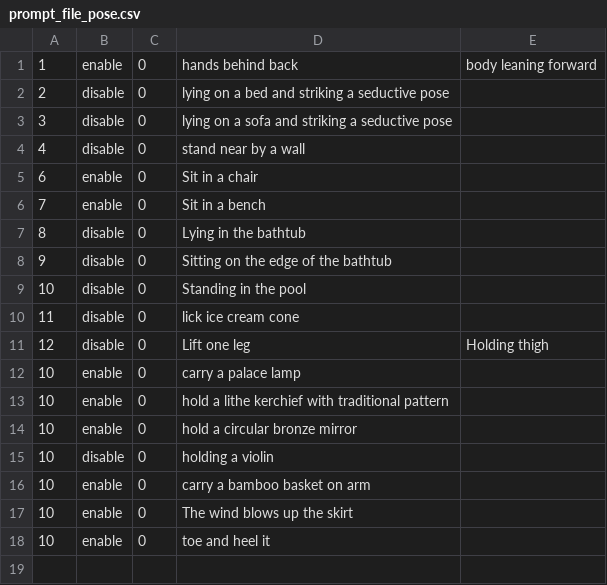
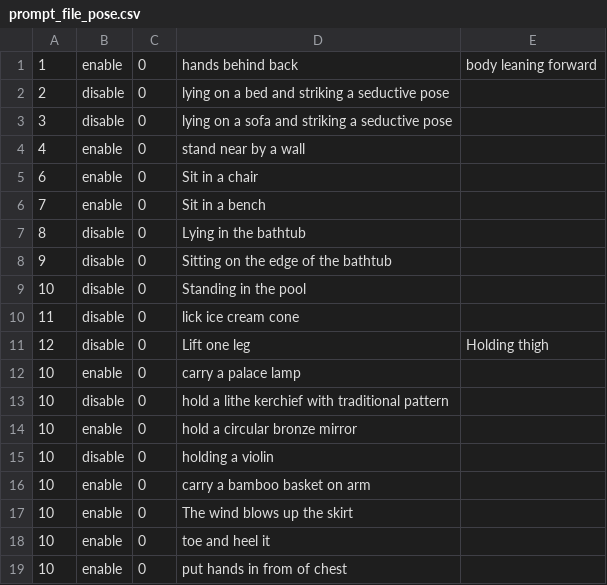
Before and after one commit to mugendainayumeatono/createVideoWithComfyUIAPI, a CSV file: prompts/prompt_file_pose.csv, drawn as a sheet.

```diff
--- a/prompts/prompt_file_pose.csv
+++ b/prompts/prompt_file_pose.csv
@@ -3,3 +3,3 @@
 3,disable,0,lying on a sofa and striking a seductive pose
-4,disable,0,stand near by a wall
+4,enable,0,stand near by a wall
 6,enable,0,Sit in a chair
@@ -12,3 +12,3 @@
 10,enable,0,carry a palace lamp
-10,enable,0,hold a lithe kerchief with traditional pattern
+10,disable,0,hold a lithe kerchief with traditional pattern
 10,enable,0,hold a circular bronze mirror
@@ -18 +18,2 @@
 10,enable,0,toe and heel it
+10,enable,0,put hands in from of chest
```
Also changed, not shown: prompts/prompt_file_role.csv, 4 other files.
